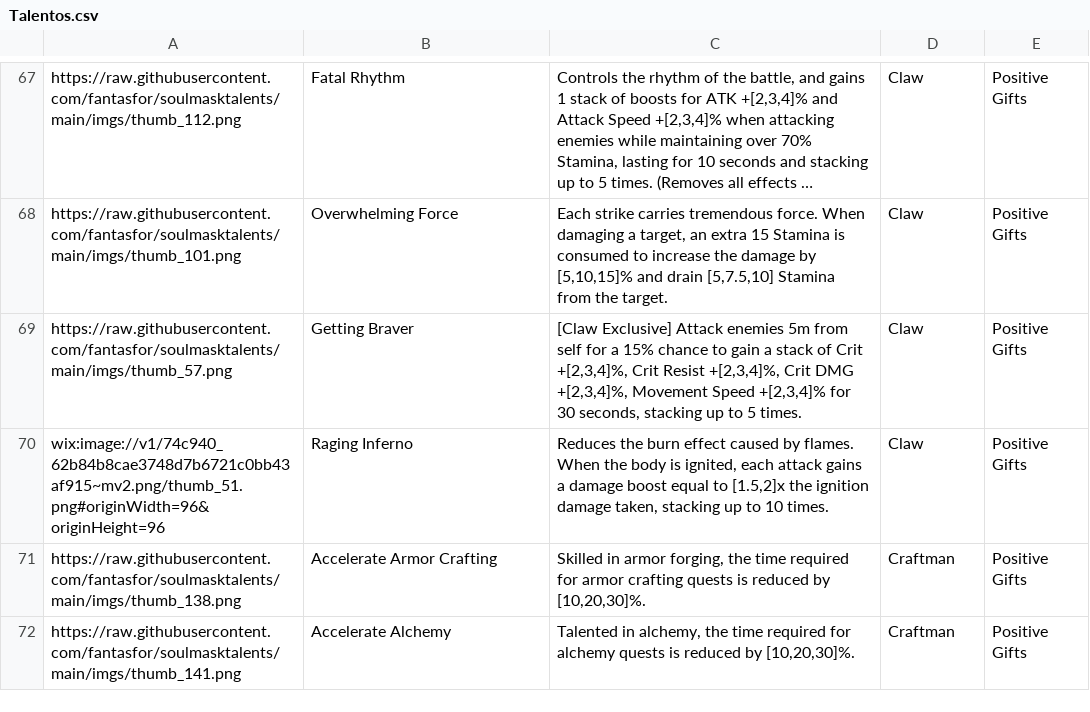
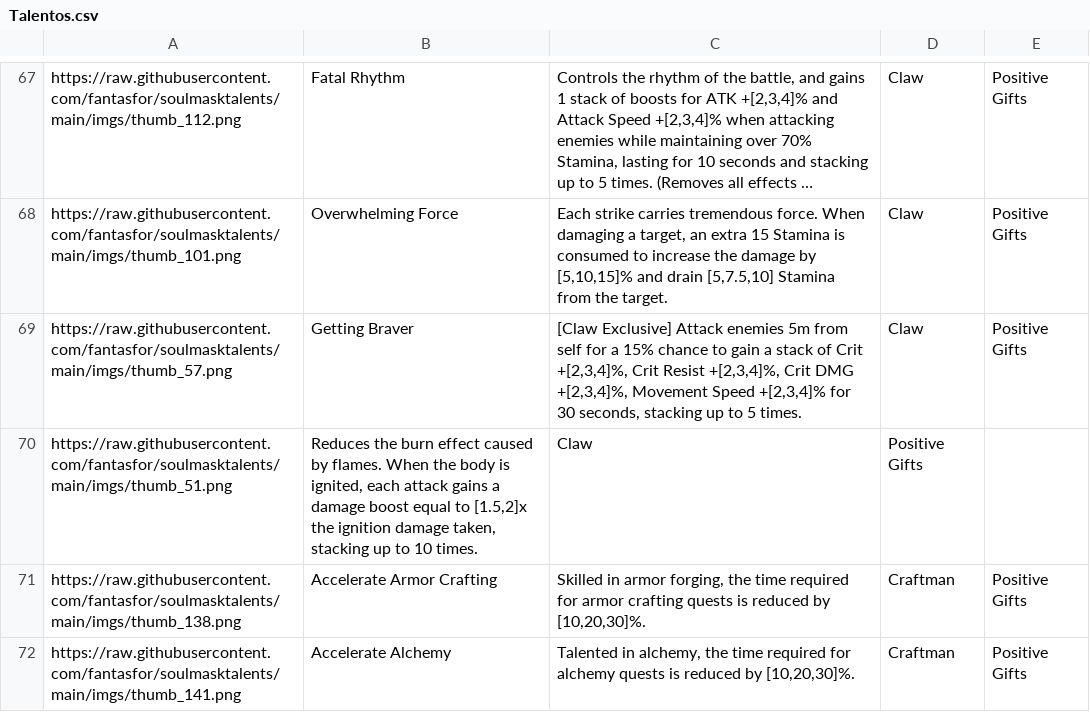
Before and after one commit to fantasfor/Soulmask, a CSV file: Talentos/Talentos.csv, drawn as a sheet; only a part is shown, gaps mark what is left out; long unchanged cells end in ….

Commit message:
Update Talentos.csv

```diff
--- a/Talentos/Talentos.csv
+++ b/Talentos/Talentos.csv
@@ -69,3 +69,3 @@ https://raw.githubusercontent.com/fantasfor/soulmasktalents/main/imgs/thumb_101.
 https://raw.githubusercontent.com/fantasfor/soulmasktalents/main/imgs/thumb_57.png,Getting Braver,"[Claw Exclusive] Attack enemies 5m from self for a 15% chance to gain a stack of Crit +[2,3,4]%, Crit Resist +[2,3,4]%, Crit DMG +[2,3,4]%, Movement Speed +[2,3,4]% for 30 seconds, stacking up to 5 times.",Claw,Positive Gifts
-wix:image://v1/74c940_62b84b8cae3748d7b6721c0bb43af915~mv2.png/thumb_51.png#originWidth=96&originHeight=96,Raging Inferno,"Reduces the burn effect caused by flames. When the body is ignited, each attack gains a damage boost equal to [1.5,2]x the ignition damage taken, stacking up to 10 times.",Claw,Positive Gifts
+https://raw.githubusercontent.com/fantasfor/soulmasktalents/main/imgs/thumb_51.png,"Reduces the burn effect caused by flames. When the body is ignited, each attack gains a damage boost equal to [1.5,2]x the ignition damage taken, stacking up to 10 times.",Claw,Positive Gifts
 https://raw.githubusercontent.com/fantasfor/soulmasktalents/main/imgs/thumb_138.png,Accelerate Armor Crafting,"Skilled in armor forging, the time required for armor crafting quests is reduced by [10,20,30]%.",Craftman,Positive Gifts
```
